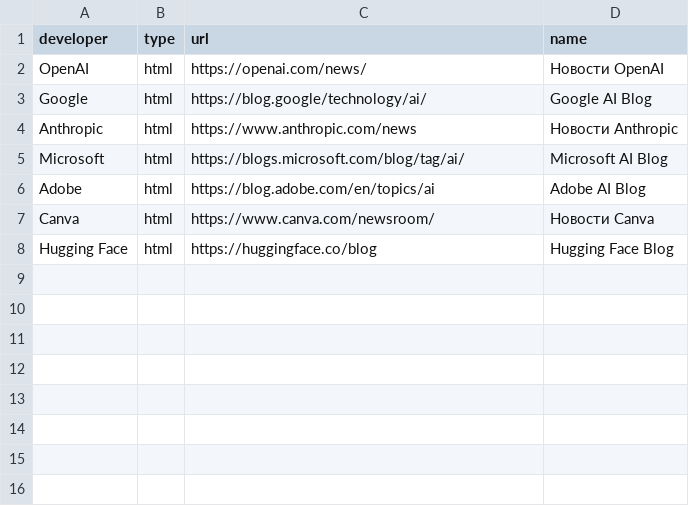
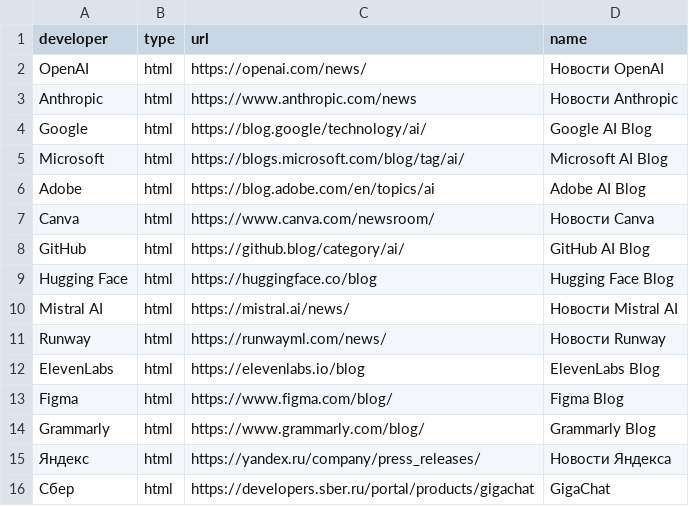
Before and after one commit to wybncv1337/car-factory, a CSV file: sources.csv, drawn as a sheet.

```diff
--- a/sources.csv
+++ b/sources.csv
@@ -2,4 +2,4 @@ developer,type,url,name
 OpenAI,html,https://openai.com/news/,Новости OpenAI
+Anthropic,html,https://www.anthropic.com/news,Новости Anthropic
 Google,html,https://blog.google/technology/ai/,Google AI Blog
-Anthropic,html,https://www.anthropic.com/news,Новости Anthropic
 Microsoft,html,https://blogs.microsoft.com/blog/tag/ai/,Microsoft AI Blog
@@ -7,2 +7,10 @@ Adobe,html,https://blog.adobe.com/en/topics/ai,Adobe AI Blog
 Canva,html,https://www.canva.com/newsroom/,Новости Canva
+GitHub,html,https://github.blog/category/ai/,GitHub AI Blog
 Hugging Face,html,https://huggingface.co/blog,Hugging Face Blog
+Mistral AI,html,https://mistral.ai/news/,Новости Mistral AI
+Runway,html,https://runwayml.com/news/,Новости Runway
+ElevenLabs,html,https://elevenlabs.io/blog,ElevenLabs Blog
+Figma,html,https://www.figma.com/blog/,Figma Blog
+Grammarly,html,https://www.grammarly.com/blog/,Grammarly Blog
+Яндекс,html,https://yandex.ru/company/press_releases/,Новости Яндекса
+Сбер,html,https://developers.sber.ru/portal/products/gigachat,GigaChat
```
Also changed, not shown: 3 other files.
